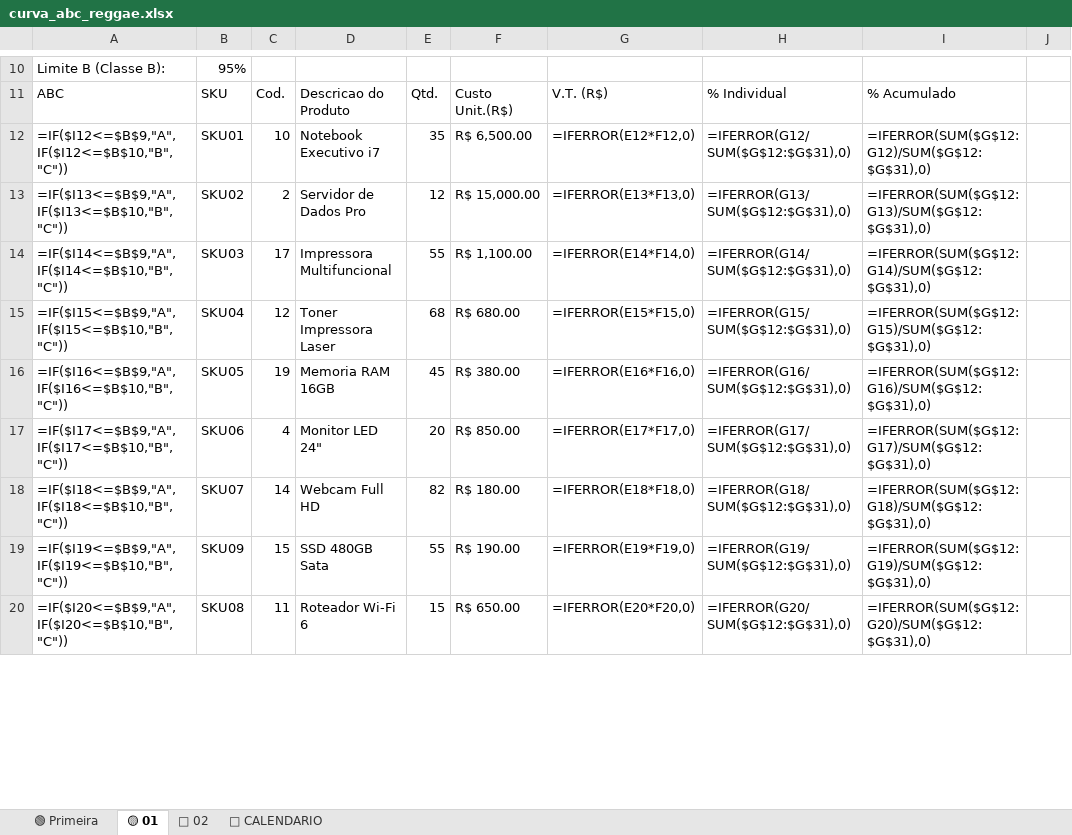
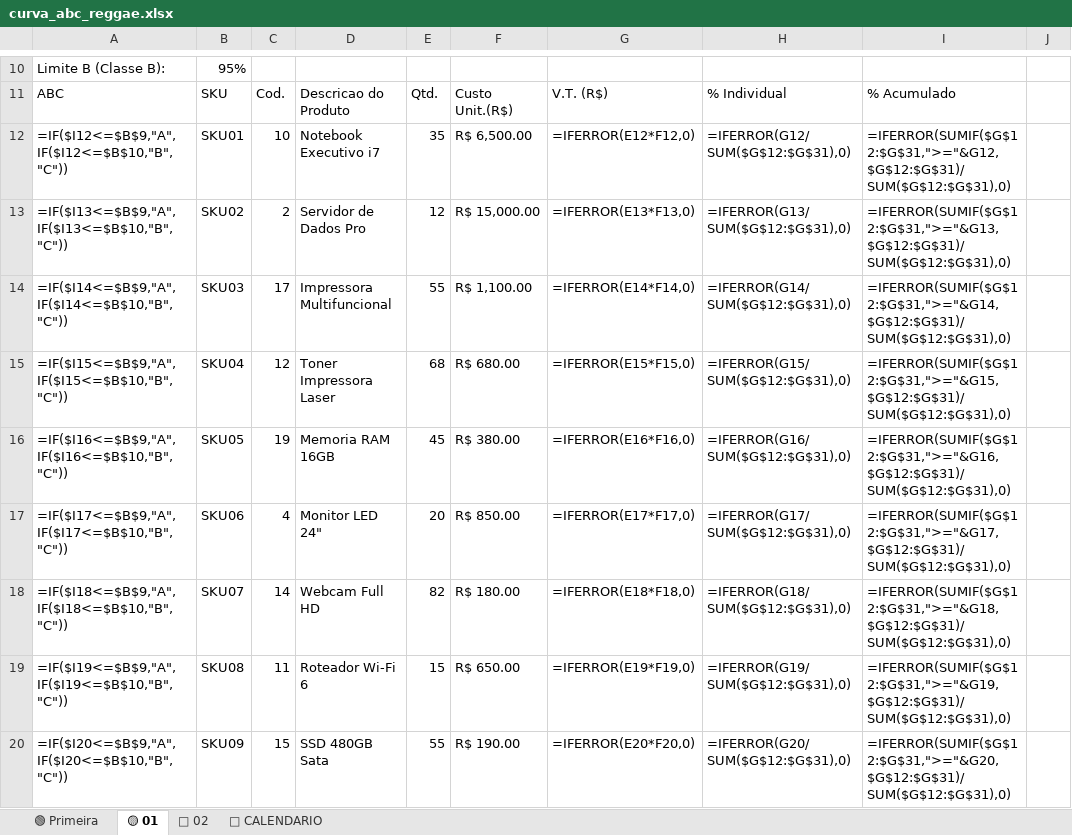
Before and after one commit to jeferson20sc-hub/-1., an Excel workbook: curva_abc_reggae.xlsx, sheet 🟡 01, drawn as a sheet; only a part is shown, gaps mark what is left out; values as stored, in another font and other column widths than the file's, no cell formats; formulas without a stored value are shown as written; charts and pictures and conditional formats not drawn; the diff covers the shown part only; the diff names each change by its address in the sheet, - before the commit and + after, or states it on an @@ line.

```diff
--- a/curva_abc_reggae.xlsx (sheet 🟡 01)
+++ b/curva_abc_reggae.xlsx (sheet 🟡 01)
-I12: =IFERROR(SUM($G$12:G12)/SUM($G$12:$G$31),0)
+I12: =IFERROR(SUMIF($G$12:$G$31,">="&G12,$G$12:$G$31)/SUM($G$12:$G$31),0)
-I13: =IFERROR(SUM($G$12:G13)/SUM($G$12:$G$31),0)
+I13: =IFERROR(SUMIF($G$12:$G$31,">="&G13,$G$12:$G$31)/SUM($G$12:$G$31),0)
-I14: =IFERROR(SUM($G$12:G14)/SUM($G$12:$G$31),0)
+I14: =IFERROR(SUMIF($G$12:$G$31,">="&G14,$G$12:$G$31)/SUM($G$12:$G$31),0)
-I15: =IFERROR(SUM($G$12:G15)/SUM($G$12:$G$31),0)
+I15: =IFERROR(SUMIF($G$12:$G$31,">="&G15,$G$12:$G$31)/SUM($G$12:$G$31),0)
-I16: =IFERROR(SUM($G$12:G16)/SUM($G$12:$G$31),0)
+I16: =IFERROR(SUMIF($G$12:$G$31,">="&G16,$G$12:$G$31)/SUM($G$12:$G$31),0)
-I17: =IFERROR(SUM($G$12:G17)/SUM($G$12:$G$31),0)
+I17: =IFERROR(SUMIF($G$12:$G$31,">="&G17,$G$12:$G$31)/SUM($G$12:$G$31),0)
-I18: =IFERROR(SUM($G$12:G18)/SUM($G$12:$G$31),0)
+I18: =IFERROR(SUMIF($G$12:$G$31,">="&G18,$G$12:$G$31)/SUM($G$12:$G$31),0)
-B19: SKU09
+B19: SKU08
-C19: 15
+C19: 11
-D19: SSD 480GB Sata
+D19: Roteador Wi-Fi 6
-E19: 55
+E19: 15
-F19: R$ 190.00
+F19: R$ 650.00
-I19: =IFERROR(SUM($G$12:G19)/SUM($G$12:$G$31),0)
+I19: =IFERROR(SUMIF($G$12:$G$31,">="&G19,$G$12:$G$31)/SUM($G$12:$G$31),0)
-B20: SKU08
+B20: SKU09
-C20: 11
+C20: 15
-D20: Roteador Wi-Fi 6
+D20: SSD 480GB Sata
-E20: 15
+E20: 55
-F20: R$ 650.00
+F20: R$ 190.00
-I20: =IFERROR(SUM($G$12:G20)/SUM($G$12:$G$31),0)
+I20: =IFERROR(SUMIF($G$12:$G$31,">="&G20,$G$12:$G$31)/SUM($G$12:$G$31),0)
```
Also changed, not shown: 21 edited cells elsewhere in this sheet, sheet 🟢 Primeira, sheet 🔴 02, sheet 📅 CALENDARIO, cell formats, charts or pictures.
